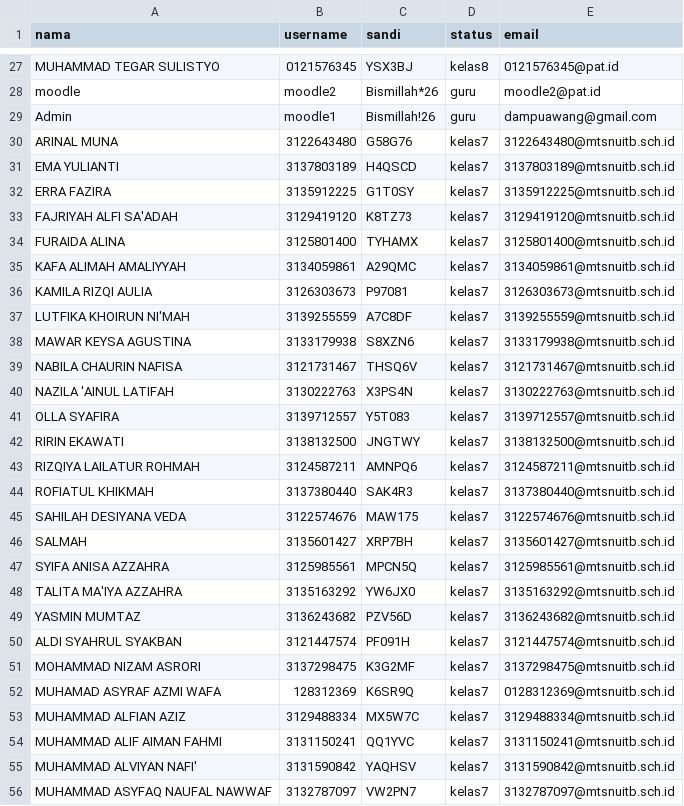
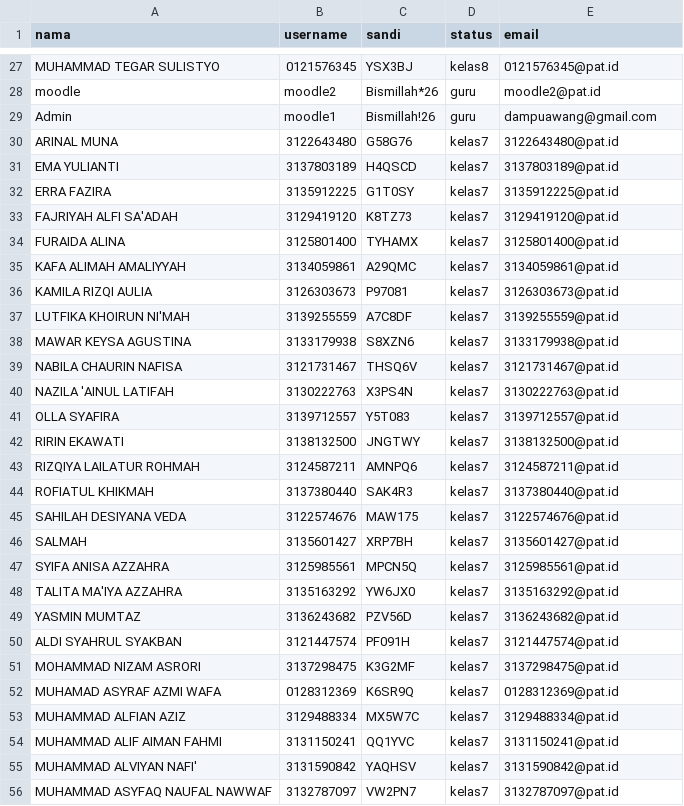
Before and after one commit to FaiqAminuddin/mtsnuitb, a CSV file: user.csv, drawn as a sheet; only a part is shown, gaps mark what is left out; the diff covers the shown part only.

Commit message:
Update user.csv

```diff
--- a/user.csv
+++ b/user.csv
@@ -29,28 +29,28 @@ moodle,moodle2,Bismillah*26,guru,moodle2@pat.id
 Admin,moodle1,Bismillah!26,guru,dampuawang@gmail.com
-ARINAL MUNA,3122643480,G58G76,kelas7,3122643480@mtsnuitb.sch.id
-EMA YULIANTI,3137803189,H4QSCD,kelas7,3137803189@mtsnuitb.sch.id
-ERRA FAZIRA,3135912225,G1T0SY,kelas7,3135912225@mtsnuitb.sch.id
-FAJRIYAH ALFI SA'ADAH,3129419120,K8TZ73,kelas7,3129419120@mtsnuitb.sch.id
-FURAIDA ALINA,3125801400,TYHAMX,kelas7,3125801400@mtsnuitb.sch.id
-KAFA ALIMAH AMALIYYAH,3134059861,A29QMC,kelas7,3134059861@mtsnuitb.sch.id
-KAMILA RIZQI AULIA,3126303673,P97081,kelas7,3126303673@mtsnuitb.sch.id
-LUTFIKA KHOIRUN NI'MAH,3139255559,A7C8DF,kelas7,3139255559@mtsnuitb.sch.id
-MAWAR KEYSA AGUSTINA,3133179938,S8XZN6,kelas7,3133179938@mtsnuitb.sch.id
-NABILA CHAURIN NAFISA,3121731467,THSQ6V,kelas7,3121731467@mtsnuitb.sch.id
-NAZILA 'AINUL LATIFAH,3130222763,X3PS4N,kelas7,3130222763@mtsnuitb.sch.id
-OLLA SYAFIRA,3139712557,Y5T083,kelas7,3139712557@mtsnuitb.sch.id
-RIRIN EKAWATI,3138132500,JNGTWY,kelas7,3138132500@mtsnuitb.sch.id
-RIZQIYA LAILATUR ROHMAH,3124587211,AMNPQ6,kelas7,3124587211@mtsnuitb.sch.id
-ROFIATUL KHIKMAH,3137380440,SAK4R3,kelas7,3137380440@mtsnuitb.sch.id
-SAHILAH DESIYANA VEDA,3122574676,MAW175,kelas7,3122574676@mtsnuitb.sch.id
-SALMAH,3135601427,XRP7BH,kelas7,3135601427@mtsnuitb.sch.id
-SYIFA ANISA AZZAHRA,3125985561,MPCN5Q,kelas7,3125985561@mtsnuitb.sch.id
-TALITA MA'IYA AZZAHRA,3135163292,YW6JX0,kelas7,3135163292@mtsnuitb.sch.id
-YASMIN MUMTAZ,3136243682,PZV56D,kelas7,3136243682@mtsnuitb.sch.id
-ALDI SYAHRUL SYAKBAN,3121447574,PF091H,kelas7,3121447574@mtsnuitb.sch.id
-MOHAMMAD NIZAM ASRORI,3137298475,K3G2MF,kelas7,3137298475@mtsnuitb.sch.id
-MUHAMAD ASYRAF AZMI WAFA,128312369,K6SR9Q,kelas7,0128312369@mtsnuitb.sch.id
-MUHAMMAD ALFIAN AZIZ,3129488334,MX5W7C,kelas7,3129488334@mtsnuitb.sch.id
-MUHAMMAD ALIF AIMAN FAHMI,3131150241,QQ1YVC,kelas7,3131150241@mtsnuitb.sch.id
-MUHAMMAD ALVIYAN NAFI',3131590842,YAQHSV,kelas7,3131590842@mtsnuitb.sch.id
-MUHAMMAD ASYFAQ NAUFAL NAWWAF,3132787097,VW2PN7,kelas7,3132787097@mtsnuitb.sch.id
+ARINAL MUNA,3122643480,G58G76,kelas7,3122643480@pat.id
+EMA YULIANTI,3137803189,H4QSCD,kelas7,3137803189@pat.id
+ERRA FAZIRA,3135912225,G1T0SY,kelas7,3135912225@pat.id
+FAJRIYAH ALFI SA'ADAH,3129419120,K8TZ73,kelas7,3129419120@pat.id
+FURAIDA ALINA,3125801400,TYHAMX,kelas7,3125801400@pat.id
+KAFA ALIMAH AMALIYYAH,3134059861,A29QMC,kelas7,3134059861@pat.id
+KAMILA RIZQI AULIA,3126303673,P97081,kelas7,3126303673@pat.id
+LUTFIKA KHOIRUN NI'MAH,3139255559,A7C8DF,kelas7,3139255559@pat.id
+MAWAR KEYSA AGUSTINA,3133179938,S8XZN6,kelas7,3133179938@pat.id
+NABILA CHAURIN NAFISA,3121731467,THSQ6V,kelas7,3121731467@pat.id
+NAZILA 'AINUL LATIFAH,3130222763,X3PS4N,kelas7,3130222763@pat.id
+OLLA SYAFIRA,3139712557,Y5T083,kelas7,3139712557@pat.id
+RIRIN EKAWATI,3138132500,JNGTWY,kelas7,3138132500@pat.id
+RIZQIYA LAILATUR ROHMAH,3124587211,AMNPQ6,kelas7,3124587211@pat.id
+ROFIATUL KHIKMAH,3137380440,SAK4R3,kelas7,3137380440@pat.id
+SAHILAH DESIYANA VEDA,3122574676,MAW175,kelas7,3122574676@pat.id
+SALMAH,3135601427,XRP7BH,kelas7,3135601427@pat.id
+SYIFA ANISA AZZAHRA,3125985561,MPCN5Q,kelas7,3125985561@pat.id
+TALITA MA'IYA AZZAHRA,3135163292,YW6JX0,kelas7,3135163292@pat.id
+YASMIN MUMTAZ,3136243682,PZV56D,kelas7,3136243682@pat.id
+ALDI SYAHRUL SYAKBAN,3121447574,PF091H,kelas7,3121447574@pat.id
+MOHAMMAD NIZAM ASRORI,3137298475,K3G2MF,kelas7,3137298475@pat.id
+MUHAMAD ASYRAF AZMI WAFA,0128312369,K6SR9Q,kelas7,0128312369@pat.id
+MUHAMMAD ALFIAN AZIZ,3129488334,MX5W7C,kelas7,3129488334@pat.id
+MUHAMMAD ALIF AIMAN FAHMI,3131150241,QQ1YVC,kelas7,3131150241@pat.id
+MUHAMMAD ALVIYAN NAFI',3131590842,YAQHSV,kelas7,3131590842@pat.id
+MUHAMMAD ASYFAQ NAUFAL NAWWAF,3132787097,VW2PN7,kelas7,3132787097@pat.id
```
Also changed, not shown: 8 edited cells elsewhere in this file.
